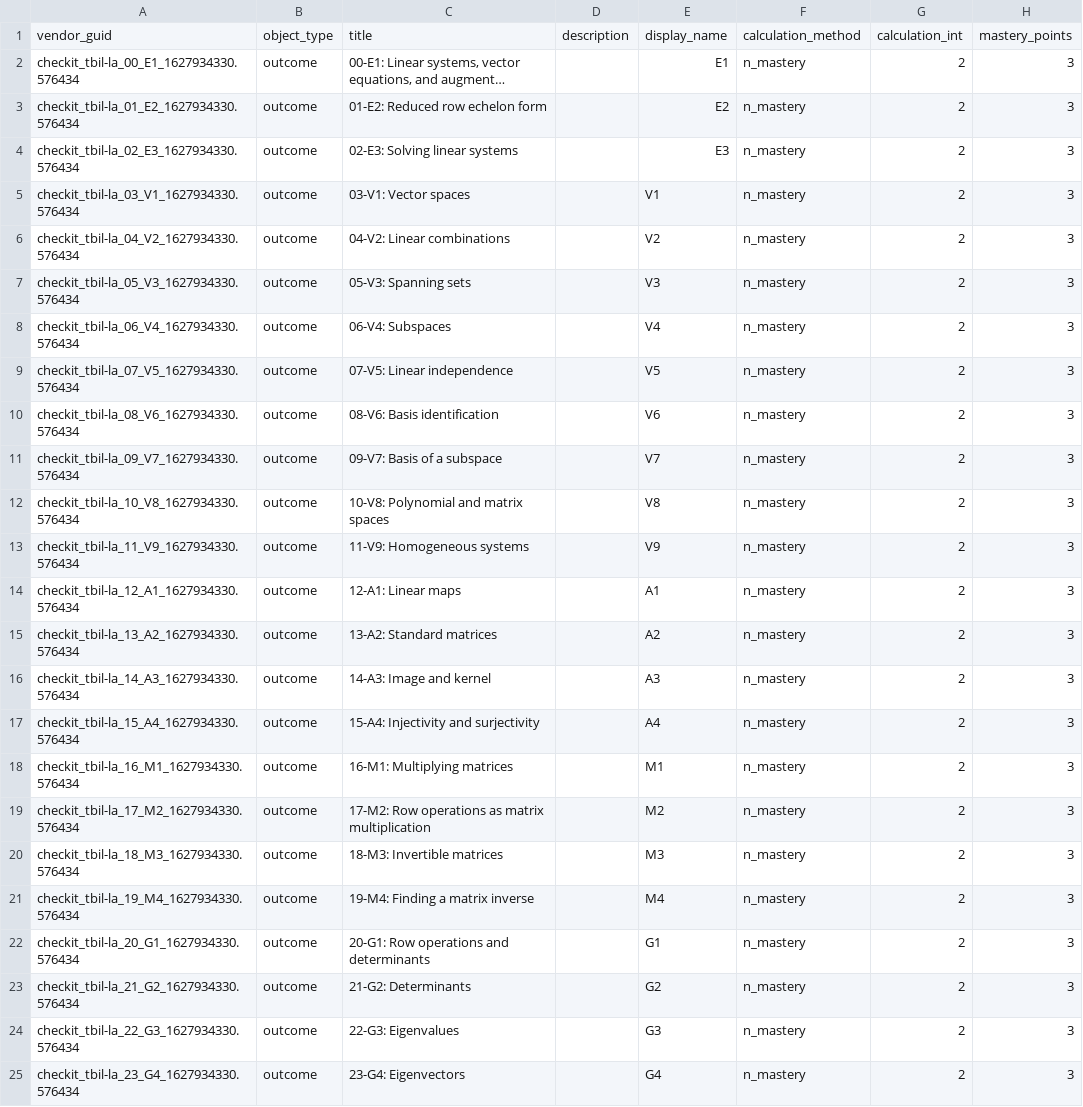
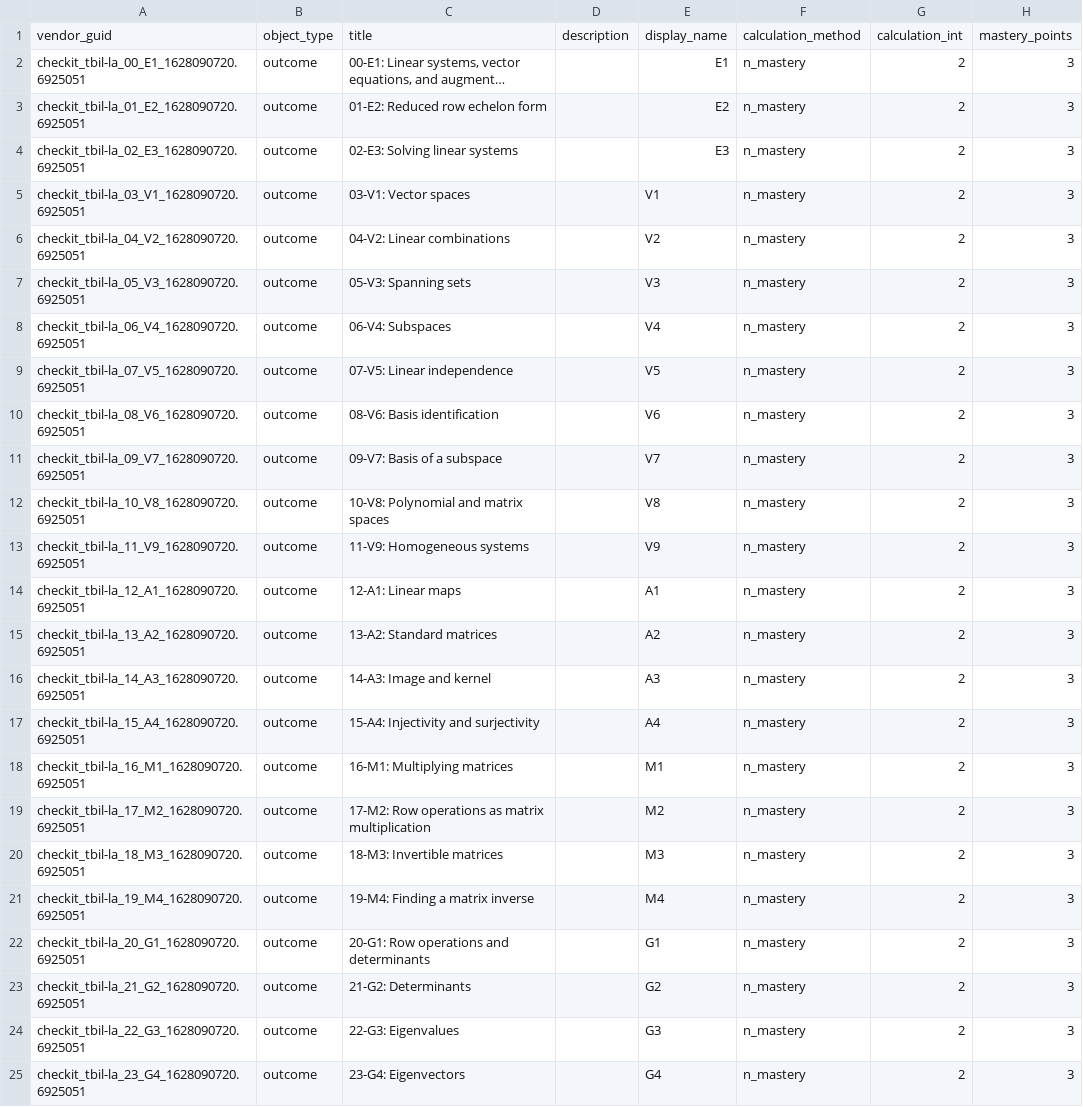
Before and after one commit to TeamBasedInquiryLearning/checkit-tbil-la, a CSV file: docs/canvas-outcomes.csv, drawn as a sheet; only a part is shown; long unchanged cells end in …; the diff names each change by its address in the sheet, - before the commit and + after, or states it on an @@ line.

```diff
--- a/docs/canvas-outcomes.csv
+++ b/docs/canvas-outcomes.csv
-A2: checkit_tbil-la_00_E1_1627934330.576434
+A2: checkit_tbil-la_00_E1_1628090720.6925051
-A3: checkit_tbil-la_01_E2_1627934330.576434
+A3: checkit_tbil-la_01_E2_1628090720.6925051
-A4: checkit_tbil-la_02_E3_1627934330.576434
+A4: checkit_tbil-la_02_E3_1628090720.6925051
-A5: checkit_tbil-la_03_V1_1627934330.576434
+A5: checkit_tbil-la_03_V1_1628090720.6925051
-A6: checkit_tbil-la_04_V2_1627934330.576434
+A6: checkit_tbil-la_04_V2_1628090720.6925051
-A7: checkit_tbil-la_05_V3_1627934330.576434
+A7: checkit_tbil-la_05_V3_1628090720.6925051
-A8: checkit_tbil-la_06_V4_1627934330.576434
+A8: checkit_tbil-la_06_V4_1628090720.6925051
-A9: checkit_tbil-la_07_V5_1627934330.576434
+A9: checkit_tbil-la_07_V5_1628090720.6925051
-A10: checkit_tbil-la_08_V6_1627934330.576434
+A10: checkit_tbil-la_08_V6_1628090720.6925051
-A11: checkit_tbil-la_09_V7_1627934330.576434
+A11: checkit_tbil-la_09_V7_1628090720.6925051
-A12: checkit_tbil-la_10_V8_1627934330.576434
+A12: checkit_tbil-la_10_V8_1628090720.6925051
-A13: checkit_tbil-la_11_V9_1627934330.576434
+A13: checkit_tbil-la_11_V9_1628090720.6925051
-A14: checkit_tbil-la_12_A1_1627934330.576434
+A14: checkit_tbil-la_12_A1_1628090720.6925051
-A15: checkit_tbil-la_13_A2_1627934330.576434
+A15: checkit_tbil-la_13_A2_1628090720.6925051
-A16: checkit_tbil-la_14_A3_1627934330.576434
+A16: checkit_tbil-la_14_A3_1628090720.6925051
-A17: checkit_tbil-la_15_A4_1627934330.576434
+A17: checkit_tbil-la_15_A4_1628090720.6925051
-A18: checkit_tbil-la_16_M1_1627934330.576434
+A18: checkit_tbil-la_16_M1_1628090720.6925051
-A19: checkit_tbil-la_17_M2_1627934330.576434
+A19: checkit_tbil-la_17_M2_1628090720.6925051
-A20: checkit_tbil-la_18_M3_1627934330.576434
+A20: checkit_tbil-la_18_M3_1628090720.6925051
-A21: checkit_tbil-la_19_M4_1627934330.576434
+A21: checkit_tbil-la_19_M4_1628090720.6925051
-A22: checkit_tbil-la_20_G1_1627934330.576434
+A22: checkit_tbil-la_20_G1_1628090720.6925051
-A23: checkit_tbil-la_21_G2_1627934330.576434
+A23: checkit_tbil-la_21_G2_1628090720.6925051
-A24: checkit_tbil-la_22_G3_1627934330.576434
+A24: checkit_tbil-la_22_G3_1628090720.6925051
-A25: checkit_tbil-la_23_G4_1627934330.576434
+A25: checkit_tbil-la_23_G4_1628090720.6925051
```
Also changed, not shown: 6 other files.
